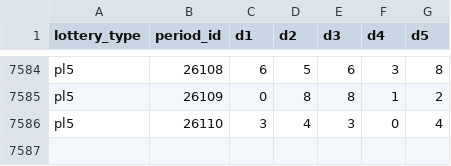
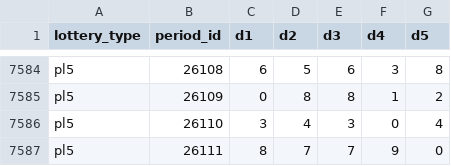
Before and after one commit to hegingas/lottory, a CSV file: data/processed/pl5_draws.csv, drawn as a sheet; only a part is shown, gaps mark what is left out.

```diff
--- a/data/processed/pl5_draws.csv
+++ b/data/processed/pl5_draws.csv
@@ -7586 +7586,2 @@ pl5,26109,0,8,8,1,2
 pl5,26110,3,4,3,0,4
+pl5,26111,8,7,7,9,0
```
Also changed, not shown: data/processed/kl8_draws.csv, data/processed/qxc_draws.csv, 16 other files.
